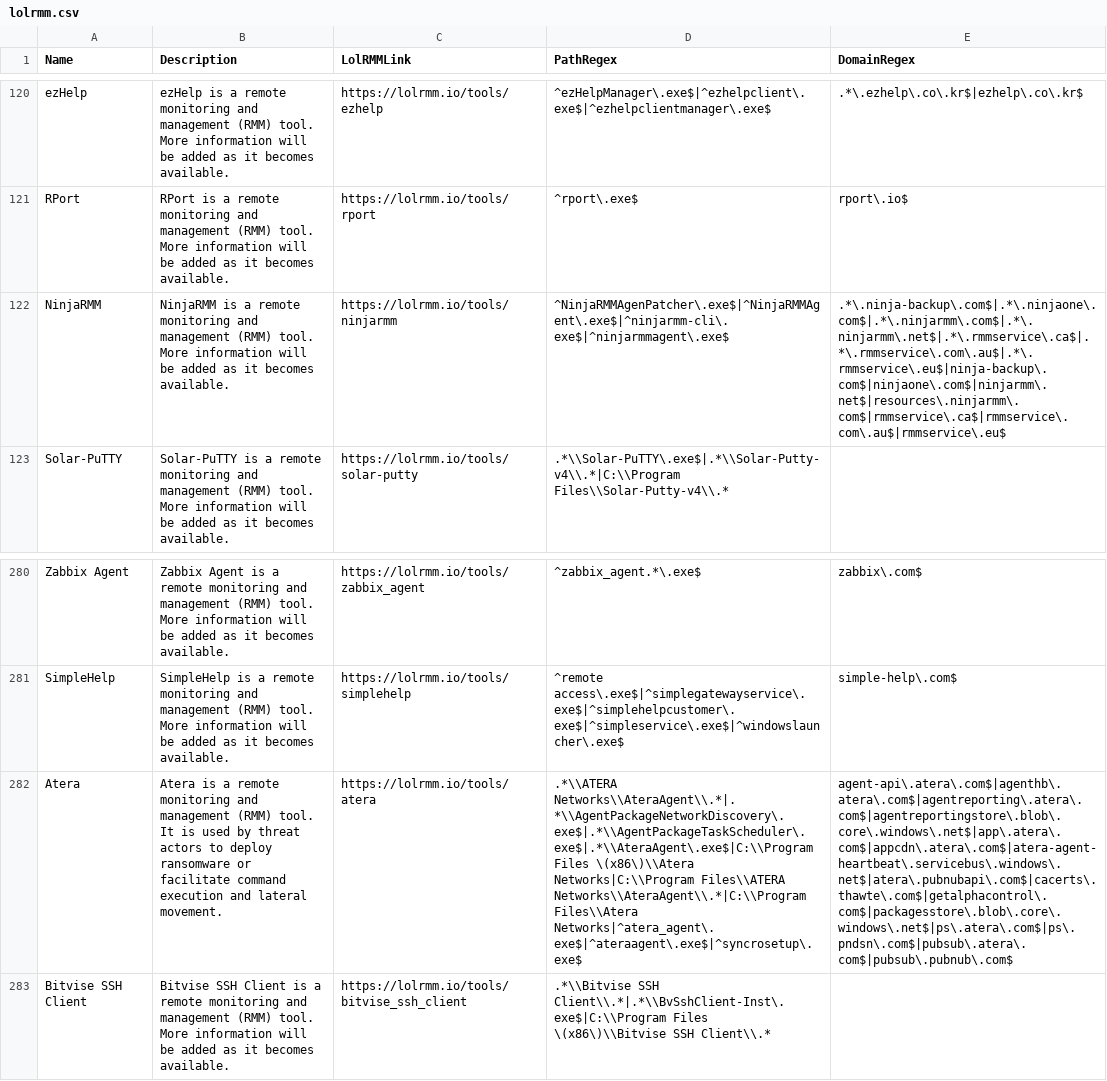
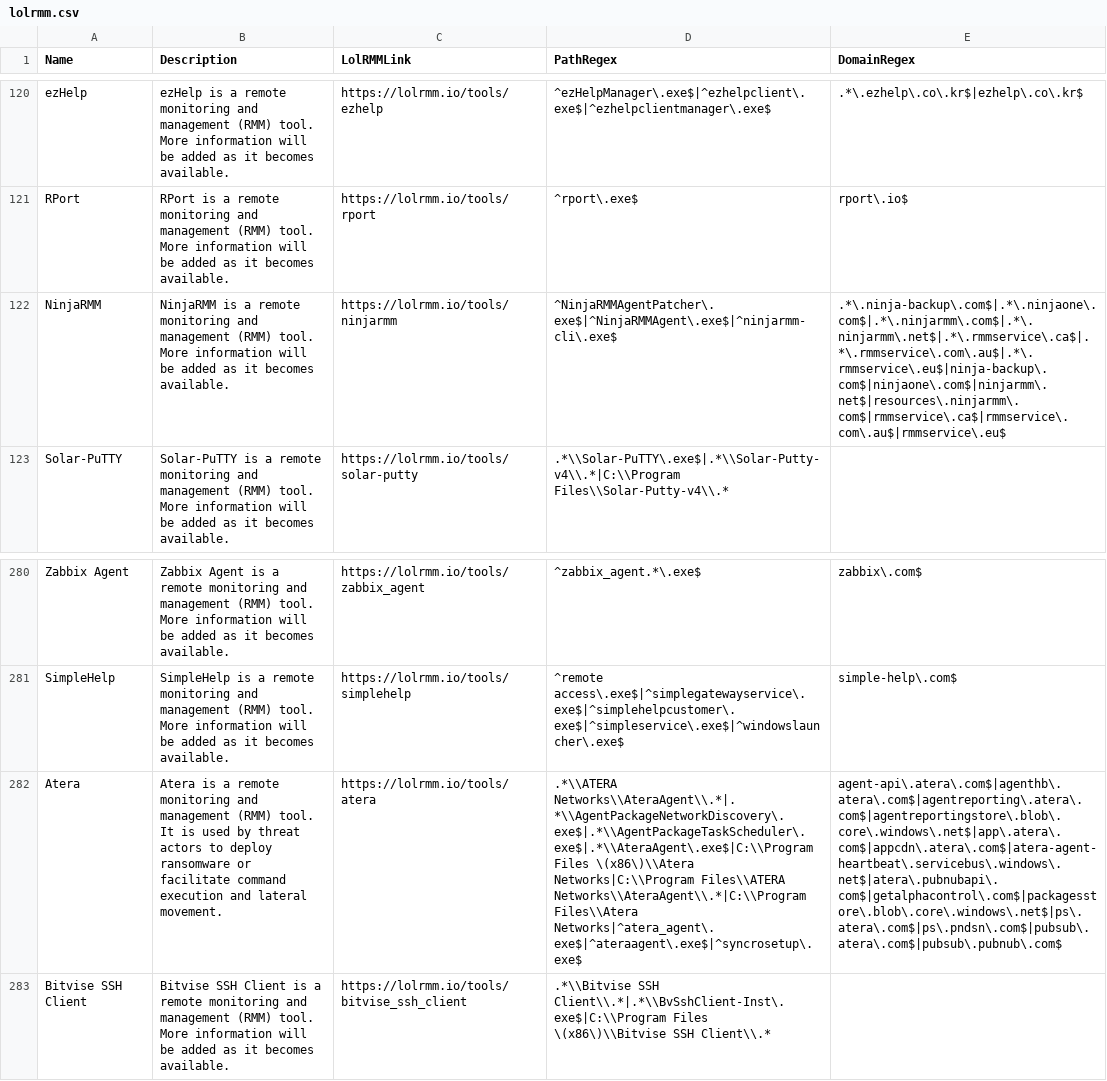
Before and after one commit to mgreen27/DetectRaptor, a CSV file: csv/lolrmm.csv, drawn as a sheet; only a part is shown, gaps mark what is left out; the diff names each change by its address in the sheet, - before the commit and + after, or states it on an @@ line.

```diff
--- a/csv/lolrmm.csv
+++ b/csv/lolrmm.csv
-D122 (PathRegex): ^NinjaRMMAgenPatcher\.exe$|^NinjaRMMAgent\.exe$|^ninjarmm-cli\.exe$|^ninjarmmagent\.exe$
+D122 (PathRegex): ^NinjaRMMAgentPatcher\.exe$|^NinjaRMMAgent\.exe$|^ninjarmm-cli\.exe$
-E282 (DomainRegex): agent-api\.atera\.com$|agenthb\.atera\.com$|agentreporting\.atera\.com$|agentreportingstore\.blob\.core\.windows\.net$|app\.atera\.com$|appcdn\.atera\.com$|atera-agent-heartbeat\.servicebus\.windows\.net$|atera\.pubnubapi\.com$|cacerts\.thawte\.com$|getalphacontrol\.com$|packagesstore\.blob\.core\.windows\.net$|ps\.atera\.com$|ps\.pndsn\.com$|pubsub\.atera\.com$|pubsub\.pubnub\.com$
+E282 (DomainRegex): agent-api\.atera\.com$|agenthb\.atera\.com$|agentreporting\.atera\.com$|agentreportingstore\.blob\.core\.windows\.net$|app\.atera\.com$|appcdn\.atera\.com$|atera-agent-heartbeat\.servicebus\.windows\.net$|atera\.pubnubapi\.com$|getalphacontrol\.com$|packagesstore\.blob\.core\.windows\.net$|ps\.atera\.com$|ps\.pndsn\.com$|pubsub\.atera\.com$|pubsub\.pubnub\.com$
```
Also changed, not shown: 2 other files.
